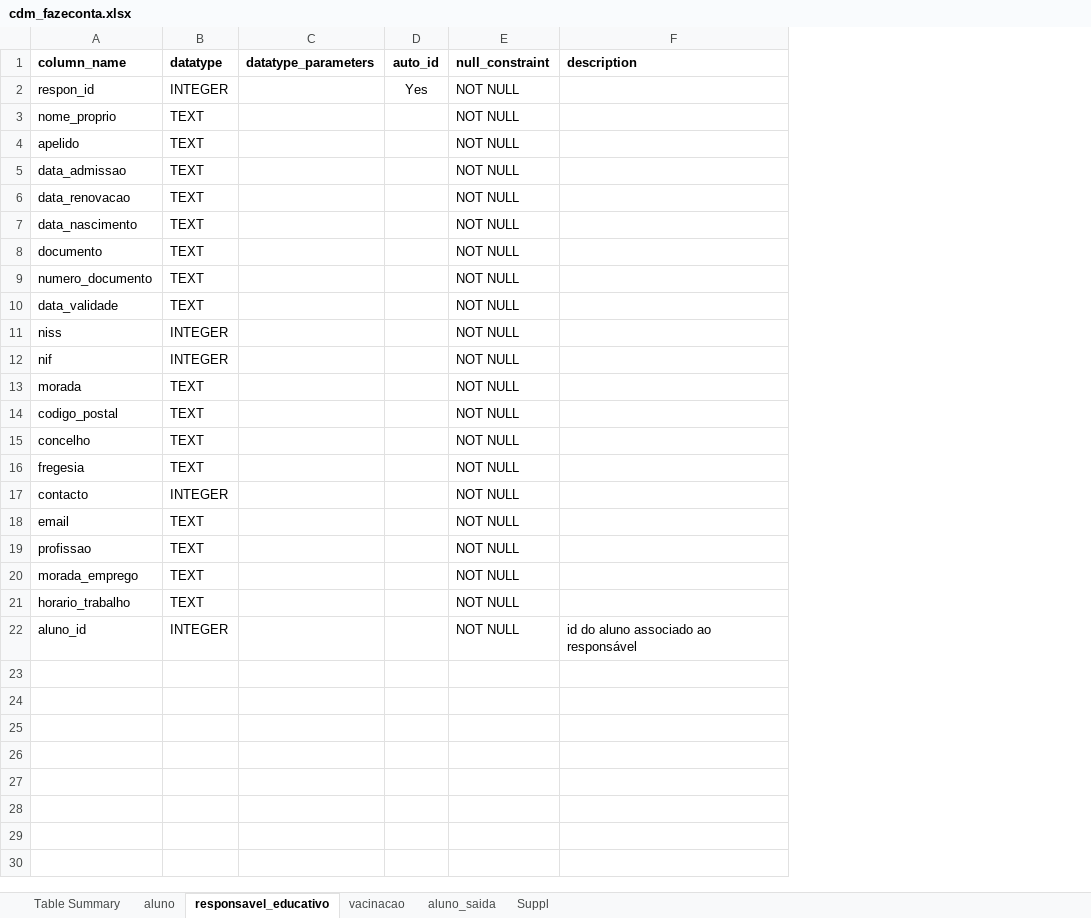
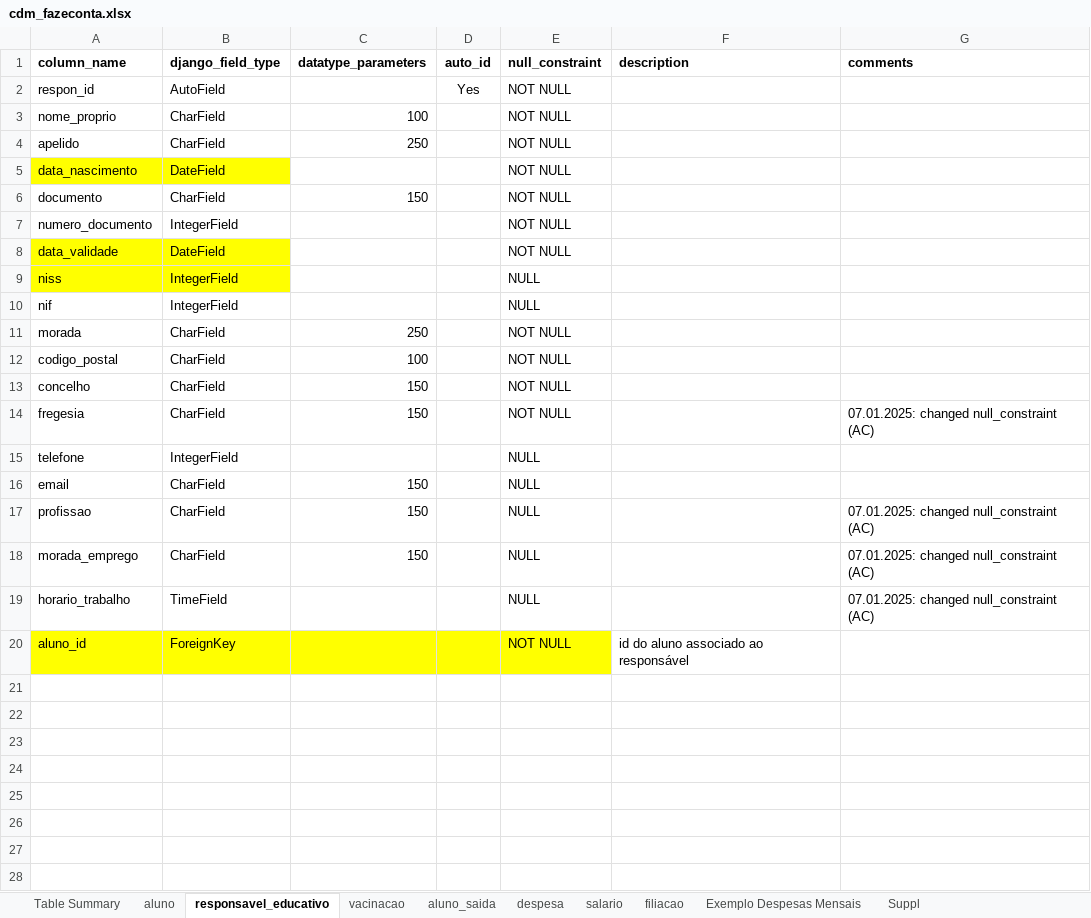
Before and after one commit to akls/faz-e-conta, an Excel workbook: resources/cdm/cdm_fazeconta.xlsx, sheet responsavel_educativo, drawn as a sheet; only a part is shown; values as stored, in another font and other column widths than the file's, no borders; charts and pictures not drawn; removed rows and columns are numbered as before the commit, all else as after; the diff covers the shown part only; the diff names each change by its address in the sheet, - before the commit and + after, or states it on an @@ line.

```diff
--- a/resources/cdm/cdm_fazeconta.xlsx (sheet responsavel_educativo)
+++ b/resources/cdm/cdm_fazeconta.xlsx (sheet responsavel_educativo)
+sheet tab: despesa
+sheet tab: salario
+sheet tab: filiacao
+sheet tab: Exemplo Despesas Mensais
-column B (datatype), rows 2-4: INTEGER | TEXT | TEXT; rows 7-16: TEXT | TEXT | TEXT | TEXT | INTEGER | INTEGER | TEXT | TEXT | TEXT | TEXT; rows 18-22: TEXT | TEXT | TEXT | TEXT | INTEGER
+column B (django_field_type), rows 2-14: AutoField | CharField | CharField | DateField | CharField | IntegerField | DateField | IntegerField | IntegerField | CharField | CharField | CharField | CharField; rows 16-20: CharField | CharField | CharField | TimeField | ForeignKey
+column G (comments), row 14: 07.01.2025: changed null_constraint (AC); rows 17-19: all 07.01.2025: changed null_constraint (AC)
-C3 (datatype_parameters): (empty)
+C3 (datatype_parameters): 100
-C4 (datatype_parameters): (empty)
+C4 (datatype_parameters): 250
-row 5: data_admissao | TEXT |  |  | NOT NULL
-row 6: data_renovacao | TEXT |  |  | NOT NULL
-A5 fill: none
+A5 fill: #FFFF00
-C6 (datatype_parameters): (empty)
+C6 (datatype_parameters): 150
-A8:A9 fill: none
+A8:A9 fill: #FFFF00
-E9:E10 (null_constraint): NOT NULL
+E9:E10 (null_constraint): NULL
-C11 (datatype_parameters): (empty)
+C11 (datatype_parameters): 250
-C12 (datatype_parameters): (empty)
+C12 (datatype_parameters): 100
-C13:C14 (datatype_parameters): (empty)
+C13:C14 (datatype_parameters): 150
-row 17: contacto | INTEGER |  |  | NOT NULL
+row 15: telefone | IntegerField |  |  | NULL
-C16:C18 (datatype_parameters): (empty)
+C16:C18 (datatype_parameters): 150
-E16:E19 (null_constraint): NOT NULL
+E16:E19 (null_constraint): NULL
-A20 fill: none
+A20 fill: #FFFF00
-C20:E20 fill: none
+C20:E20 fill: #FFFF00
+row 21: (empty)
+row 22: (empty)
+row 23: (empty)
+row 24: (empty)
+row 25: (empty)
+row 26: (empty)
+row 27: (empty)
+row 28: (empty)
```
Also changed, not shown: 4 added rows elsewhere in this sheet, sheet aluno, sheet Suppl, sheet aluno_saida, sheet vacinacao, sheet Table Summary, charts or pictures.
